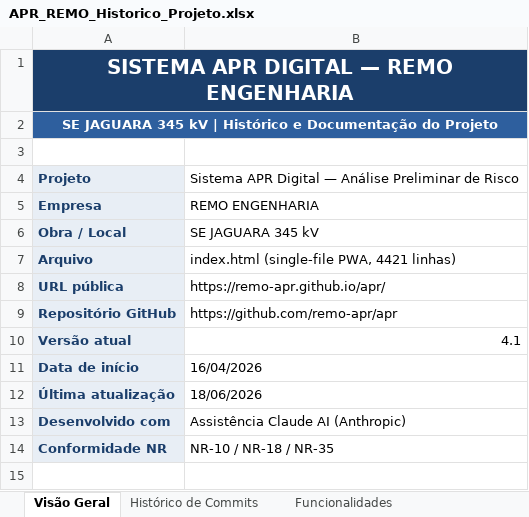
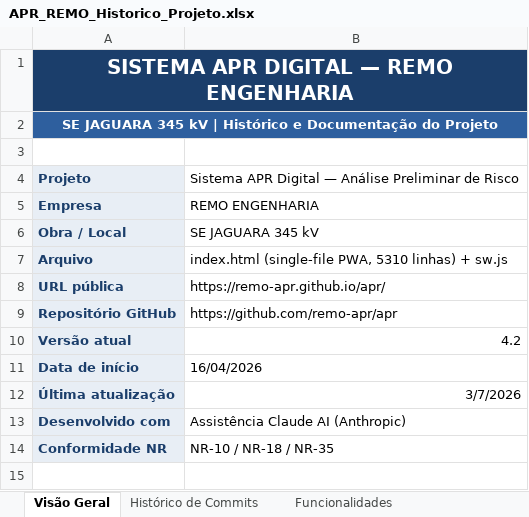
Before and after one commit to remo-apr/apr, an Excel workbook: APR_REMO_Historico_Projeto.xlsx, sheet Visão Geral, drawn as a sheet; only a part is shown; values as stored, in another font and other column widths than the file's, no borders; the diff names each change by its address in the sheet, - before the commit and + after, or states it on an @@ line.

```diff
--- a/APR_REMO_Historico_Projeto.xlsx (sheet Visão Geral)
+++ b/APR_REMO_Historico_Projeto.xlsx (sheet Visão Geral)
-B7: index.html (single-file PWA, 4421 linhas)
+B7: index.html (single-file PWA, 5310 linhas) + sw.js
-B10: 4.1
+B10: 4.2
-B12: 18/06/2026
+B12: 3/7/2026
```
Also changed, not shown: sheet Histórico de Commits, sheet Banco de Riscos, 2 other files.
